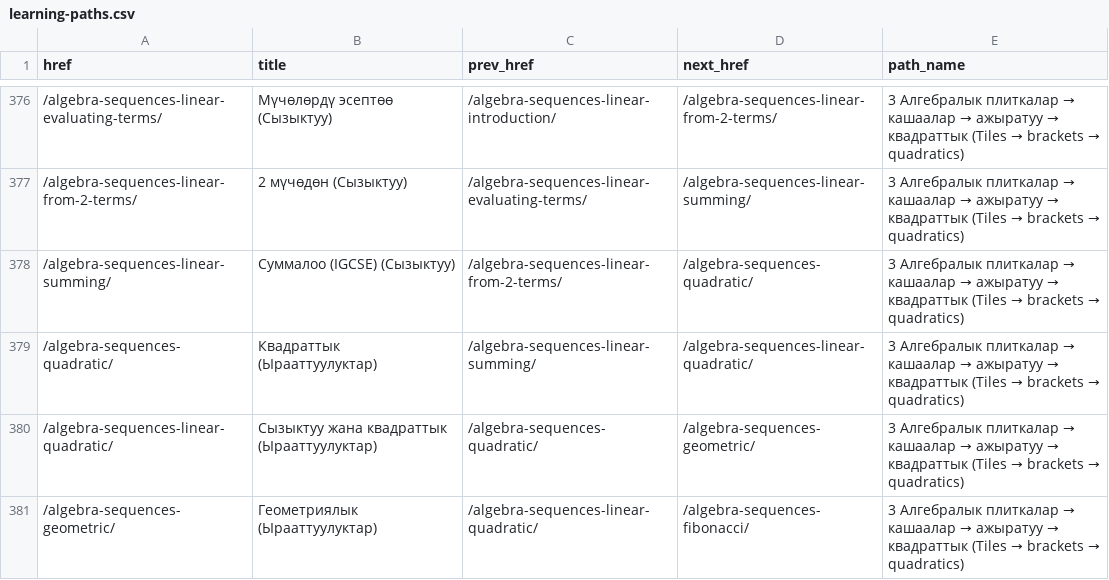
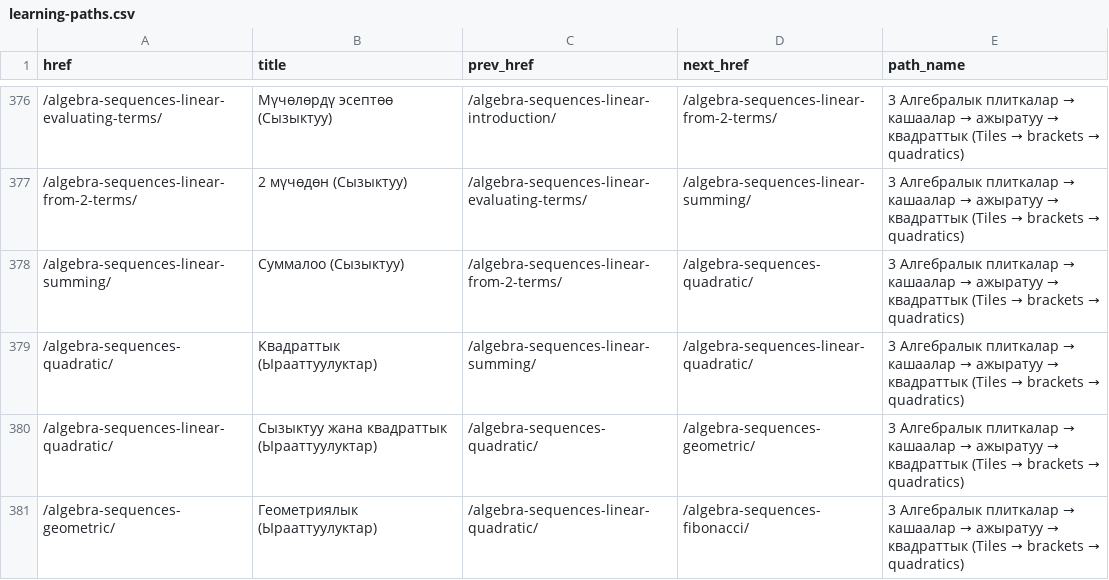
Before and after one commit to Amanov/mathkg, a CSV file: apps/resources/data/continuum/learning-paths.csv, drawn as a sheet; only a part is shown, gaps mark what is left out; the diff covers the shown part only.

```diff
--- a/apps/resources/data/continuum/learning-paths.csv
+++ b/apps/resources/data/continuum/learning-paths.csv
@@ -377,3 +377,3 @@ href,title,prev_href,next_href,path_name
 /algebra-sequences-linear-from-2-terms/,2 мүчөдөн (Сызыктуу),/algebra-sequences-linear-evaluating-terms/,/algebra-sequences-linear-summing/,3 Алгебралык плиткалар → кашаалар → ажыратуу → квадраттык (Tiles → brackets → quadratics)
-/algebra-sequences-linear-summing/,Суммалоо (IGCSE) (Сызыктуу),/algebra-sequences-linear-from-2-terms/,/algebra-sequences-quadratic/,3 Алгебралык плиткалар → кашаалар → ажыратуу → квадраттык (Tiles → brackets → quadratics)
+/algebra-sequences-linear-summing/,Суммалоо (Сызыктуу),/algebra-sequences-linear-from-2-terms/,/algebra-sequences-quadratic/,3 Алгебралык плиткалар → кашаалар → ажыратуу → квадраттык (Tiles → brackets → quadratics)
 /algebra-sequences-quadratic/,Квадраттык (Ырааттуулуктар),/algebra-sequences-linear-summing/,/algebra-sequences-linear-quadratic/,3 Алгебралык плиткалар → кашаалар → ажыратуу → квадраттык (Tiles → brackets → quadratics)
```
Also changed, not shown: 10 edited cells elsewhere in this file, apps/resources/data/continuum/grade-tags.csv, 12 other files.
